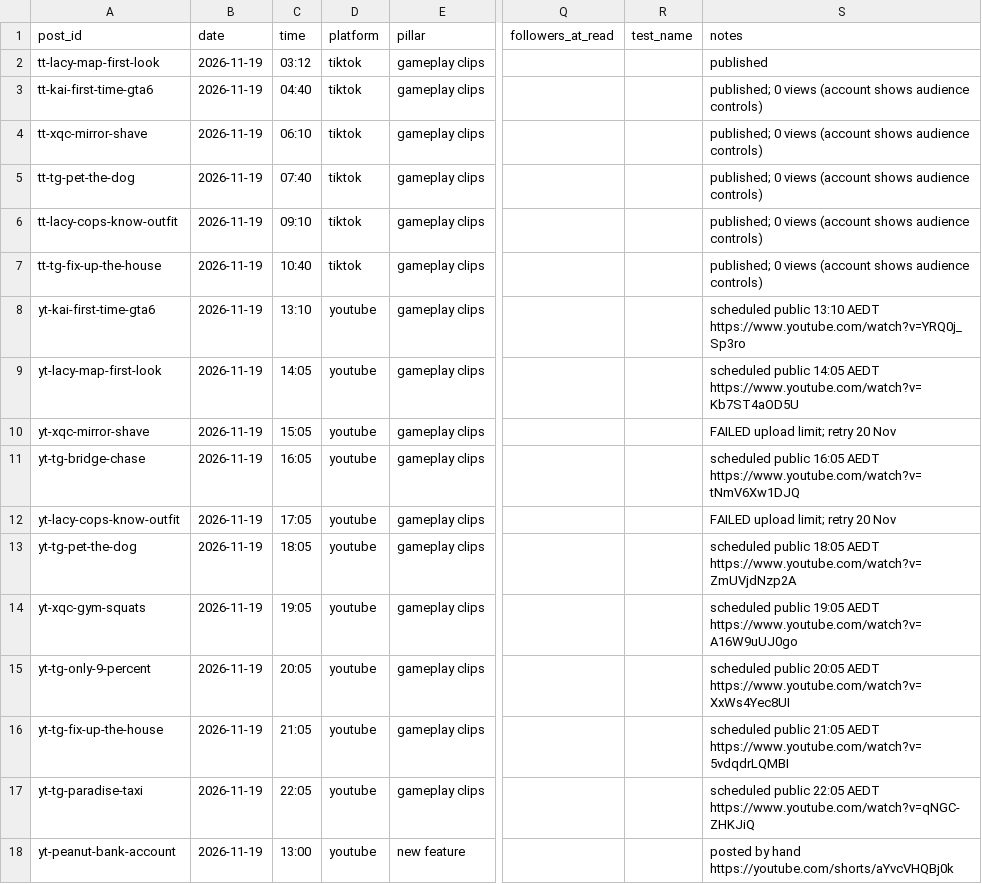
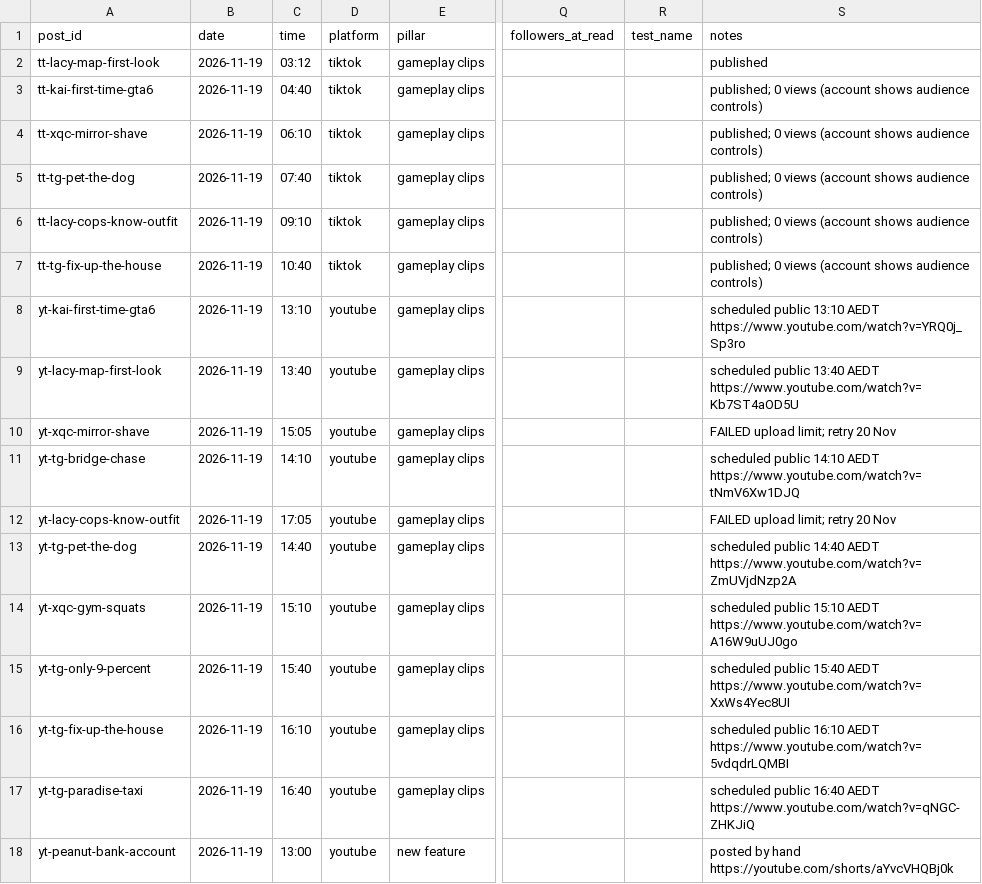
Before and after one commit to BasCode007/Auto-Instagram, a CSV file: scoreboard.csv, drawn as a sheet; only a part is shown, gaps mark what is left out; the diff names each change by its address in the sheet, - before the commit and + after, or states it on an @@ line.

```diff
--- a/scoreboard.csv
+++ b/scoreboard.csv
-C9 (time): 14:05
+C9 (time): 13:40
-S9 (notes): scheduled public 14:05 AEDT https://www.youtube.com/watch?v=Kb7ST4aOD5U
+S9 (notes): scheduled public 13:40 AEDT https://www.youtube.com/watch?v=Kb7ST4aOD5U
-C11 (time): 16:05
+C11 (time): 14:10
-S11 (notes): scheduled public 16:05 AEDT https://www.youtube.com/watch?v=tNmV6Xw1DJQ
+S11 (notes): scheduled public 14:10 AEDT https://www.youtube.com/watch?v=tNmV6Xw1DJQ
-C13 (time): 18:05
+C13 (time): 14:40
-S13 (notes): scheduled public 18:05 AEDT https://www.youtube.com/watch?v=ZmUVjdNzp2A
+S13 (notes): scheduled public 14:40 AEDT https://www.youtube.com/watch?v=ZmUVjdNzp2A
-C14 (time): 19:05
+C14 (time): 15:10
-S14 (notes): scheduled public 19:05 AEDT https://www.youtube.com/watch?v=A16W9uUJ0go
+S14 (notes): scheduled public 15:10 AEDT https://www.youtube.com/watch?v=A16W9uUJ0go
-C15 (time): 20:05
+C15 (time): 15:40
-S15 (notes): scheduled public 20:05 AEDT https://www.youtube.com/watch?v=XxWs4Yec8UI
+S15 (notes): scheduled public 15:40 AEDT https://www.youtube.com/watch?v=XxWs4Yec8UI
-C16 (time): 21:05
+C16 (time): 16:10
-S16 (notes): scheduled public 21:05 AEDT https://www.youtube.com/watch?v=5vdqdrLQMBI
+S16 (notes): scheduled public 16:10 AEDT https://www.youtube.com/watch?v=5vdqdrLQMBI
-C17 (time): 22:05
+C17 (time): 16:40
-S17 (notes): scheduled public 22:05 AEDT https://www.youtube.com/watch?v=qNGC-ZHKJiQ
+S17 (notes): scheduled public 16:40 AEDT https://www.youtube.com/watch?v=qNGC-ZHKJiQ
```
Also changed, not shown: 2 other files.
